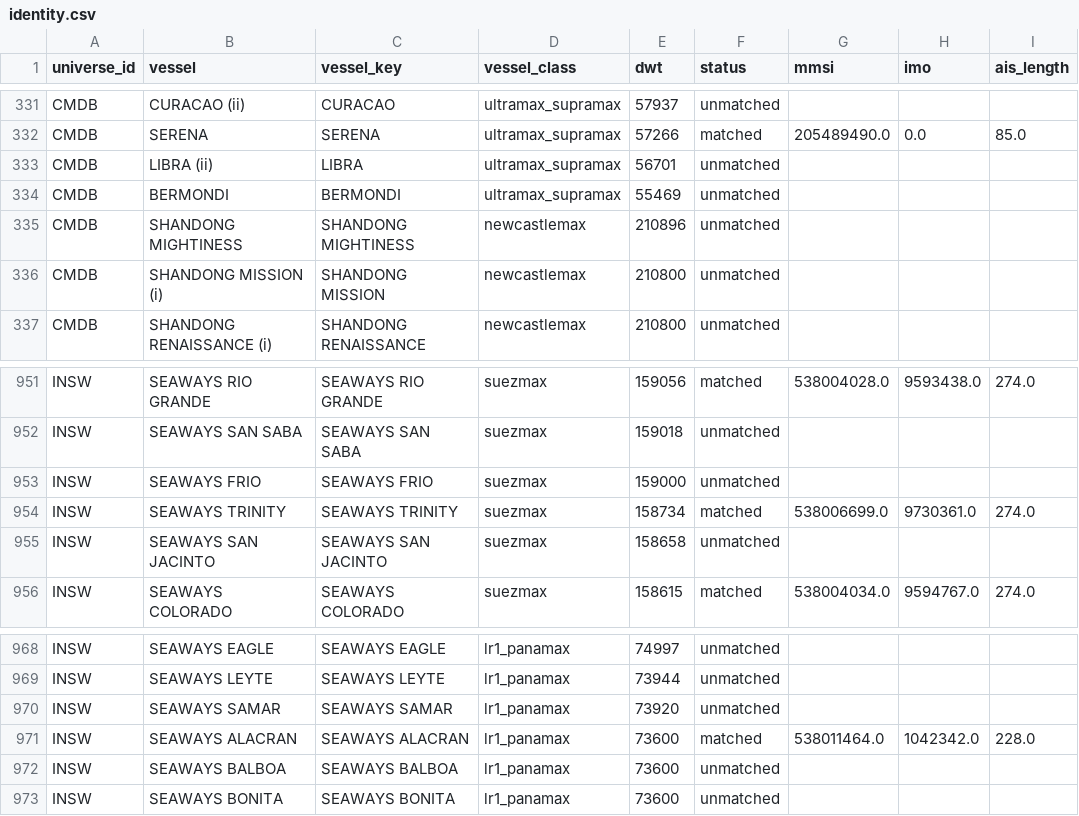
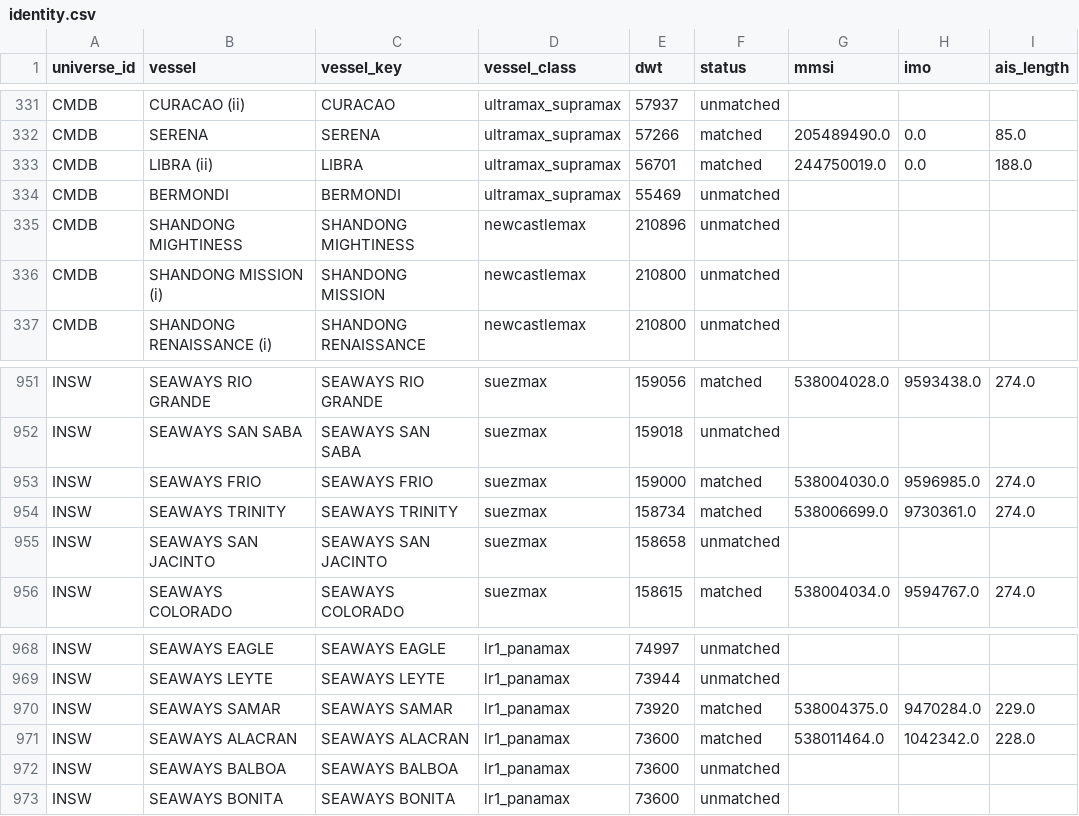
Before and after one commit to ambekarhrush/shipping-long-short-lab, a CSV file: data/fleet/identity.csv, drawn as a sheet; only a part is shown, gaps mark what is left out.

```diff
--- a/data/fleet/identity.csv
+++ b/data/fleet/identity.csv
@@ -332,3 +332,3 @@ CMDB,CURACAO (ii),CURACAO,ultramax_supramax,57937,unmatched,,,
 CMDB,SERENA,SERENA,ultramax_supramax,57266,matched,205489490.0,0.0,85.0
-CMDB,LIBRA (ii),LIBRA,ultramax_supramax,56701,unmatched,,,
+CMDB,LIBRA (ii),LIBRA,ultramax_supramax,56701,matched,244750019.0,0.0,188.0
 CMDB,BERMONDI,BERMONDI,ultramax_supramax,55469,unmatched,,,
@@ -952,3 +952,3 @@ INSW,SEAWAYS RIO GRANDE,SEAWAYS RIO GRANDE,suezmax,159056,matched,538004028.0,95
 INSW,SEAWAYS SAN SABA,SEAWAYS SAN SABA,suezmax,159018,unmatched,,,
-INSW,SEAWAYS FRIO,SEAWAYS FRIO,suezmax,159000,unmatched,,,
+INSW,SEAWAYS FRIO,SEAWAYS FRIO,suezmax,159000,matched,538004030.0,9596985.0,274.0
 INSW,SEAWAYS TRINITY,SEAWAYS TRINITY,suezmax,158734,matched,538006699.0,9730361.0,274.0
@@ -969,3 +969,3 @@ INSW,SEAWAYS EAGLE,SEAWAYS EAGLE,lr1_panamax,74997,unmatched,,,
 INSW,SEAWAYS LEYTE,SEAWAYS LEYTE,lr1_panamax,73944,unmatched,,,
-INSW,SEAWAYS SAMAR,SEAWAYS SAMAR,lr1_panamax,73920,unmatched,,,
+INSW,SEAWAYS SAMAR,SEAWAYS SAMAR,lr1_panamax,73920,matched,538004375.0,9470284.0,229.0
 INSW,SEAWAYS ALACRAN,SEAWAYS ALACRAN,lr1_panamax,73600,matched,538011464.0,1042342.0,228.0
```
Also changed, not shown: data/fleet/collector_log.csv, data/fleet/company_signals.csv, 3 other files.
